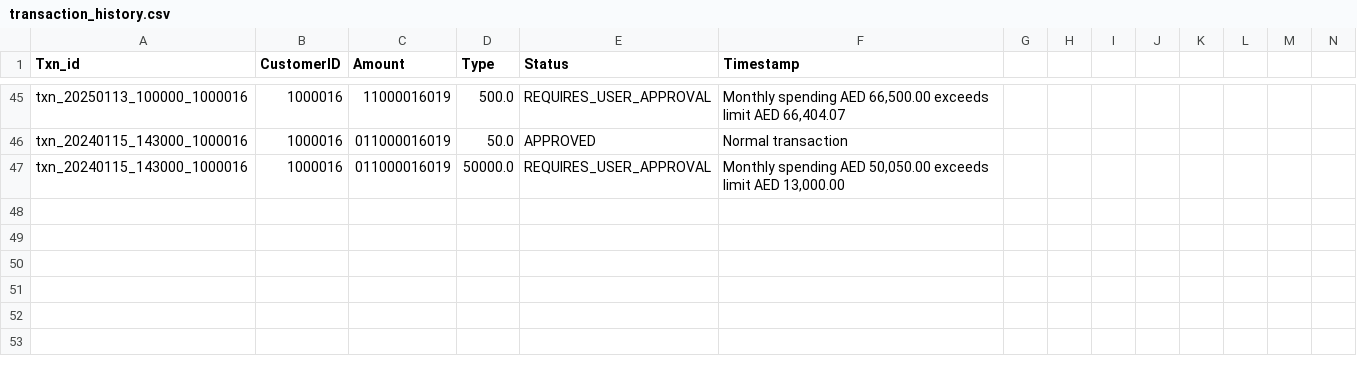
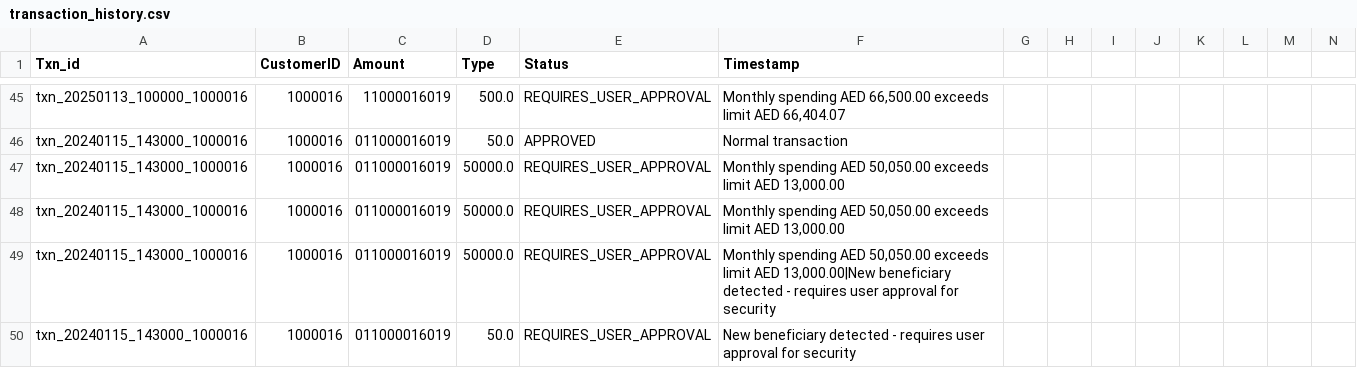
Before and after one commit to tahah02/transaction-checker, a CSV file: data/transaction_history.csv, drawn as a sheet; only a part is shown, gaps mark what is left out; rows hold the shown columns only; the diff names each change by its address in the sheet, - before the commit and + after, or states it on an @@ line.

Commit message:
Update backend logic and transaction data

```diff
--- a/data/transaction_history.csv
+++ b/data/transaction_history.csv
+row 48: txn_20240115_143000_1000016 | 1000016 | 011000016019 | 50000.0 | REQUIRES_USER_APPROVAL | Monthly spending AED 50,050.00 exceeds limit AED 13,000.00
+row 49: txn_20240115_143000_1000016 | 1000016 | 011000016019 | 50000.0 | REQUIRES_USER_APPROVAL | Monthly spending AED 50,050.00 exceeds limit AED 13,000.00|New beneficiary detected - requires user approval for security
+row 50: txn_20240115_143000_1000016 | 1000016 | 011000016019 | 50.0 | REQUIRES_USER_APPROVAL | New beneficiary detected - requires user approval for security
```
Also changed, not shown: 3 other files.
